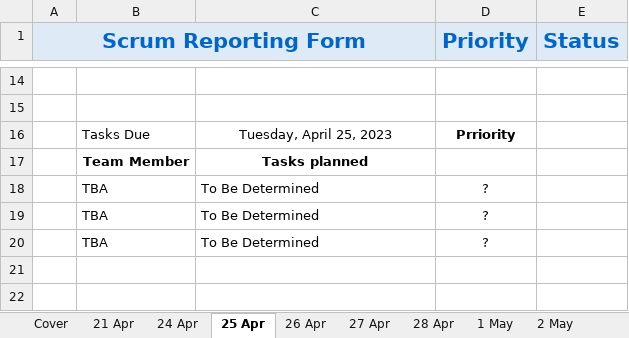
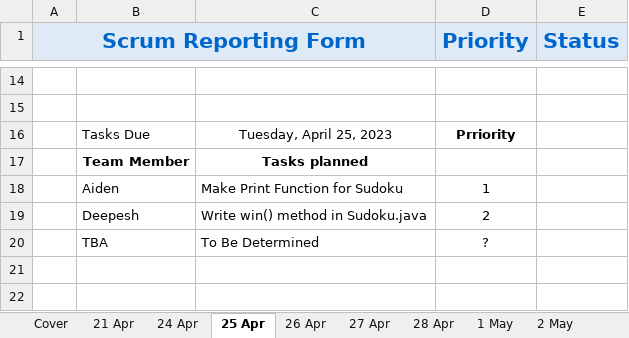
Before and after one commit to BudgetCoffeeCat/Sudoku, an Excel workbook: ScrumStatusFormswTaskList2023.04.20.xlsx, sheet 25 Apr, drawn as a sheet; only a part is shown, gaps mark what is left out; values as stored, in another font and other column widths than the file's, no borders; removed rows and columns are numbered as before the commit, all else as after; the diff names each change by its address in the sheet, - before the commit and + after, or states it on an @@ line.

Commit message:
Uploading Scrum Report 4/24.

```diff
--- a/ScrumStatusFormswTaskList2023.04.20.xlsx (sheet 25 Apr)
+++ b/ScrumStatusFormswTaskList2023.04.20.xlsx (sheet 25 Apr)
-row 18:  | TBA | To Be Determined | ?
-row 19:  | TBA | To Be Determined | ?
+row 18:  | Aiden | Make Print Function for Sudoku | 1
+row 19:  | Deepesh | Write win() method in Sudoku.java | 2
```
Also changed, not shown: sheet 24 Apr.
